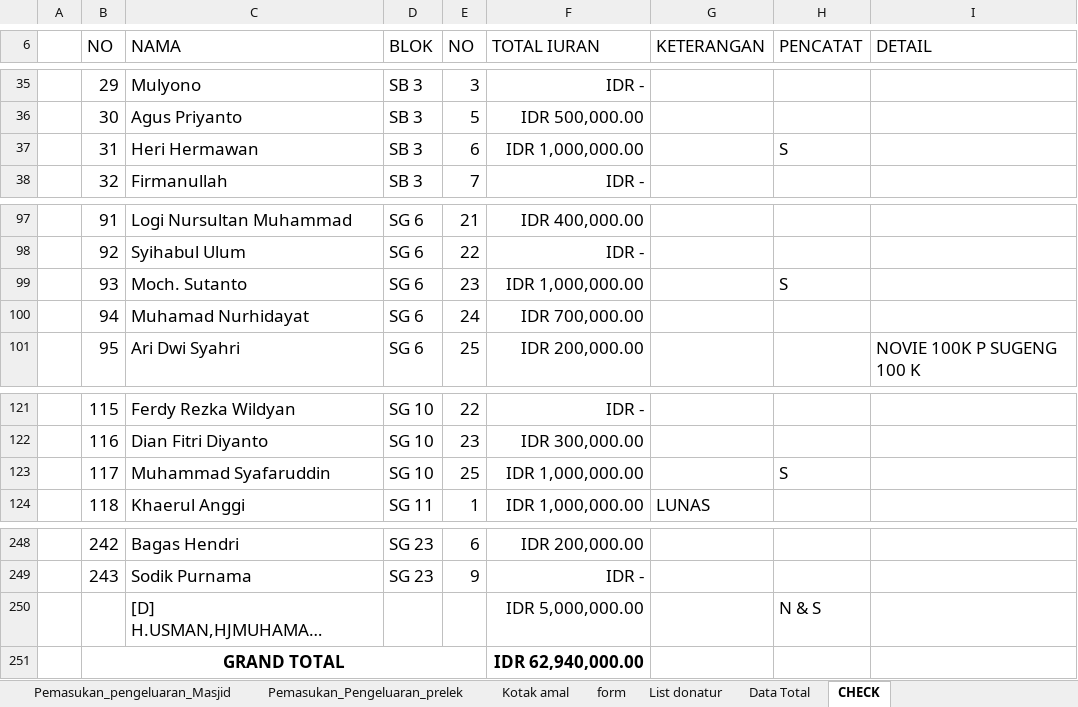
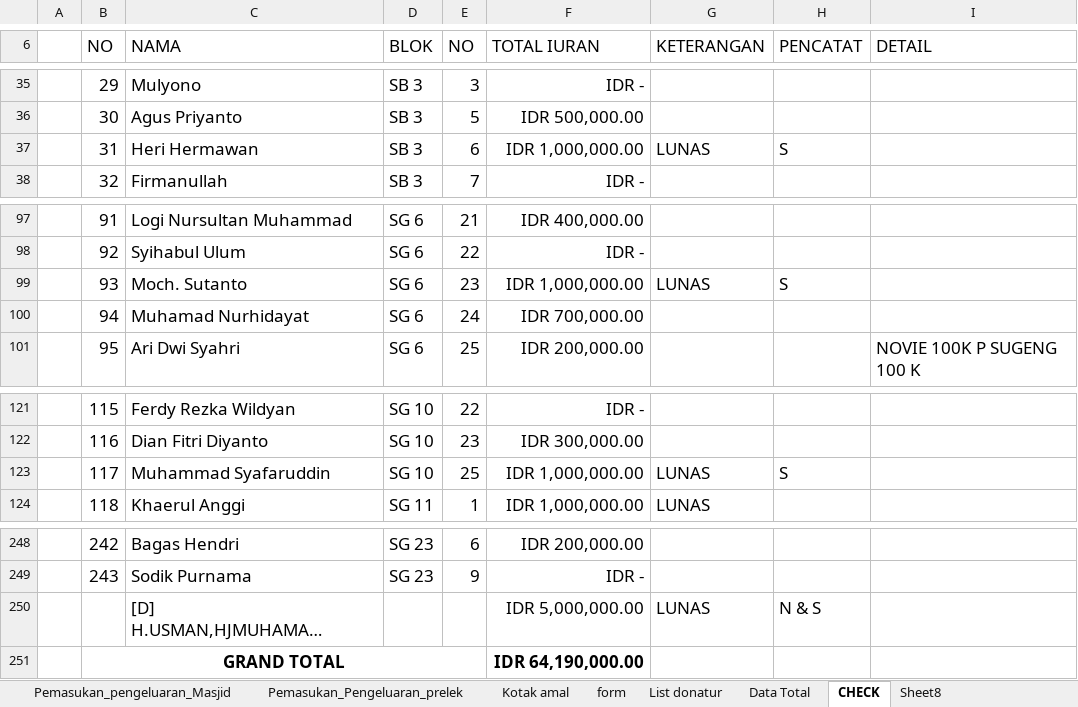
Before and after one commit to shidqiaqil/punya_novie_2, an Excel workbook: Laporan_In_Out_Masjid_Al_Multajam_2023.xlsx, sheet CHECK, drawn as a sheet; only a part is shown, gaps mark what is left out; long unchanged cells end in …; values as stored, in another font and other column widths than the file's, no borders; the diff covers the shown part only; the diff names each change by its address in the sheet, - before the commit and + after, or states it on an @@ line.

```diff
--- a/Laporan_In_Out_Masjid_Al_Multajam_2023.xlsx (sheet CHECK)
+++ b/Laporan_In_Out_Masjid_Al_Multajam_2023.xlsx (sheet CHECK)
+sheet tab: Sheet8
-G37 (KETERANGAN): (empty)
+G37 (KETERANGAN): LUNAS
-G99 (KETERANGAN): (empty)
+G99 (KETERANGAN): LUNAS
-G123 (KETERANGAN): (empty)
+G123 (KETERANGAN): LUNAS
-G250 (KETERANGAN): (empty)
+G250 (KETERANGAN): LUNAS
-F251 (TOTAL IURAN): IDR 62,940,000.00
+F251 (TOTAL IURAN): IDR 64,190,000.00
```
Also changed, not shown: 23 edited cells elsewhere in this sheet, formulas that keep their value.
